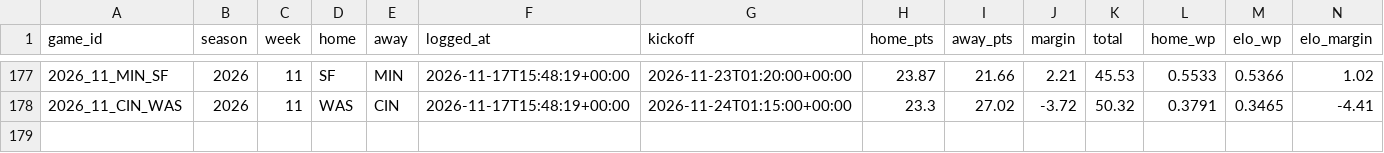
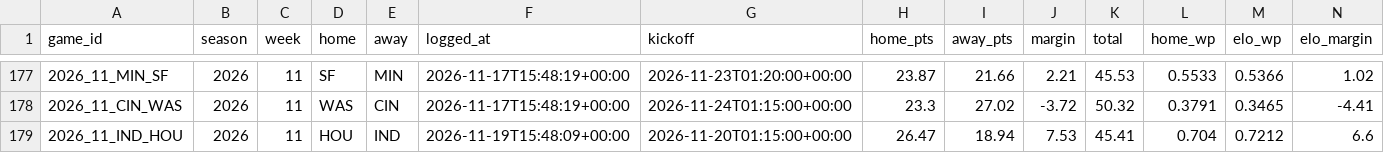
Before and after one commit to bfresquez1106-collab/Football-Projects, a CSV file: nfl-model/forecast_log.csv, drawn as a sheet; only a part is shown, gaps mark what is left out; rows hold the shown columns only; the diff names each change by its address in the sheet, - before the commit and + after, or states it on an @@ line.

```diff
--- a/nfl-model/forecast_log.csv
+++ b/nfl-model/forecast_log.csv
+row 179: 2026_11_IND_HOU | 2026 | 11 | HOU | IND | 2026-11-19T15:48:09+00:00 | 2026-11-20T01:15:00+00:00 | 26.47 | 18.94 | 7.53 | 45.41 | 0.704 | 0.7212 | 6.6
```
Also changed, not shown: 1 other file.
